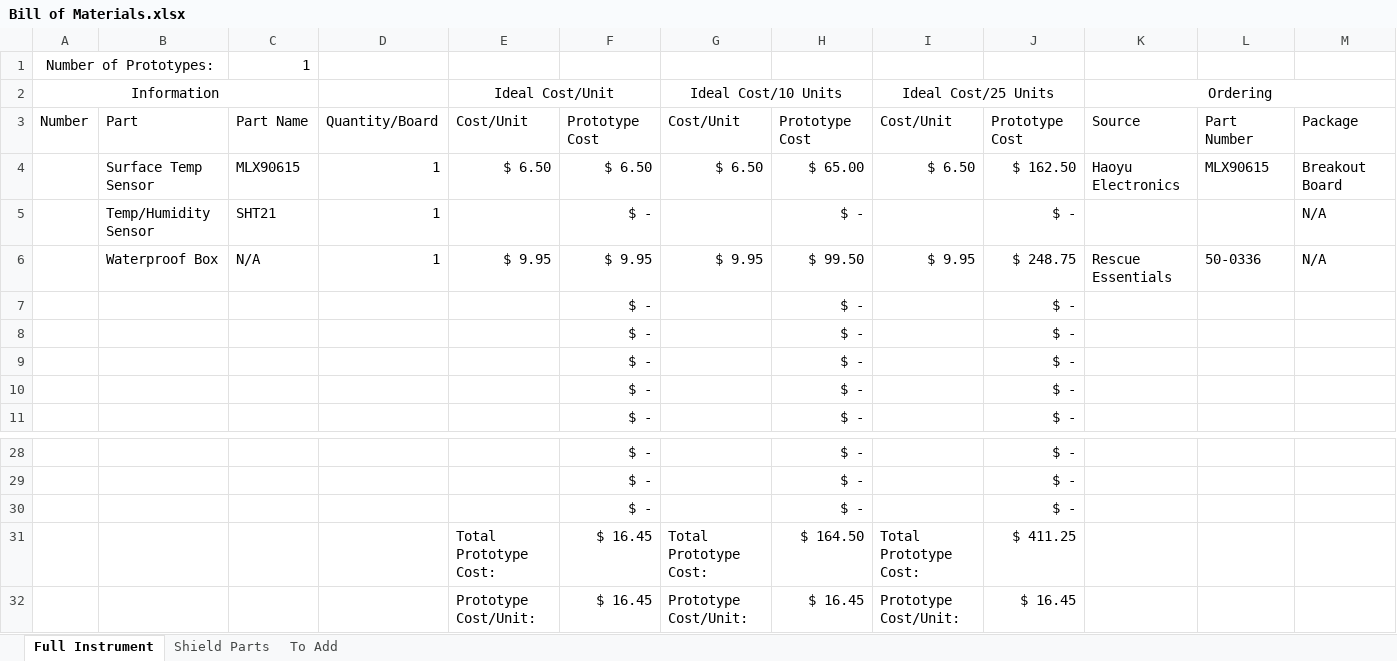
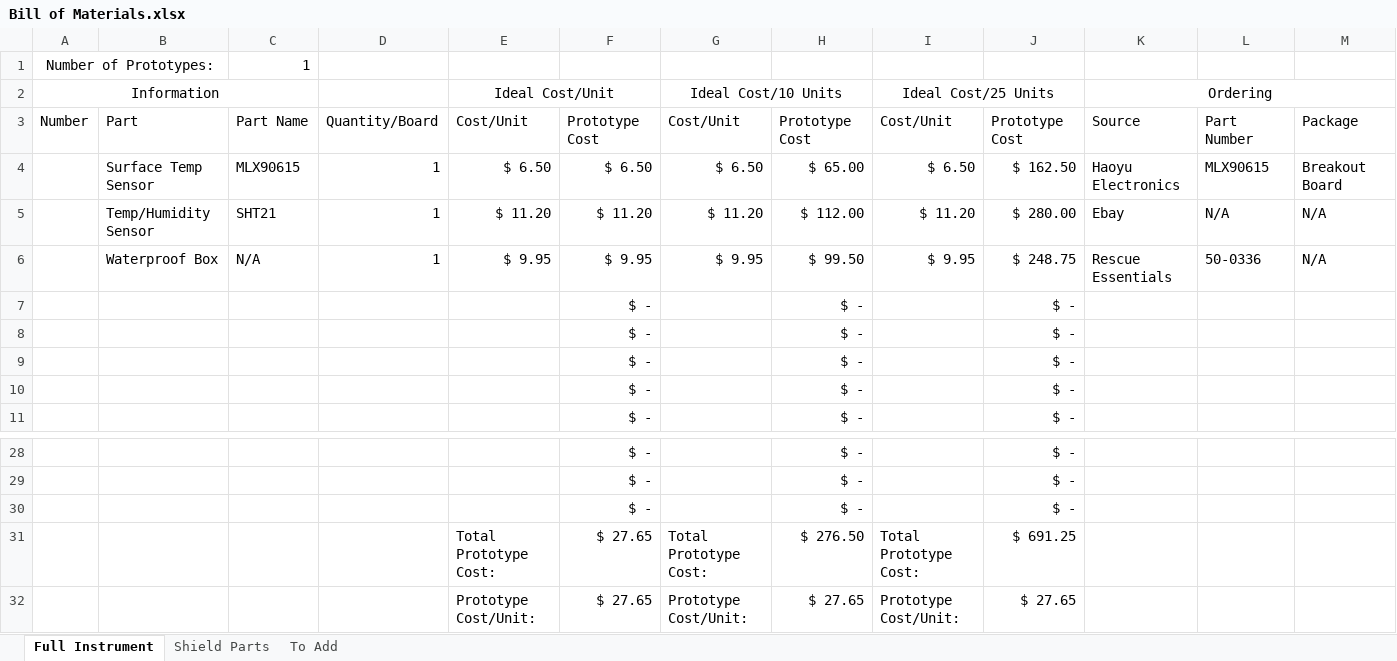
Before and after one commit to madvoid/BTEMS, an Excel workbook: Bill of Materials.xlsx, sheet Full Instrument, drawn as a sheet; only a part is shown, gaps mark what is left out; values as stored, in another font and other column widths than the file's, no borders; removed rows and columns are numbered as before the commit, all else as after; rows hold the shown columns only; the diff names each change by its address in the sheet, - before the commit and + after, or states it on an @@ line.

```diff
--- a/Bill of Materials.xlsx (sheet Full Instrument)
+++ b/Bill of Materials.xlsx (sheet Full Instrument)
-row 5:  | Temp/Humidity Sensor | SHT21 | 1 |  | $ - |  | $ - |  | $ - |  |  | N/A
+row 5:  | Temp/Humidity Sensor | SHT21 | 1 | $ 11.20 | $ 11.20 | $ 11.20 | $ 112.00 | $ 11.20 | $ 280.00 | Ebay | N/A | N/A
-F31:F32: $ 16.45
+F31:F32: $ 27.65
-H31: $ 164.50
+H31: $ 276.50
-J31: $ 411.25
+J31: $ 691.25
-H32: $ 16.45
+H32: $ 27.65
-J32: $ 16.45
+J32: $ 27.65
```
Also changed, not shown: sheet Shield Parts, sheet To Add, formulas that keep their value, 3 other files.
